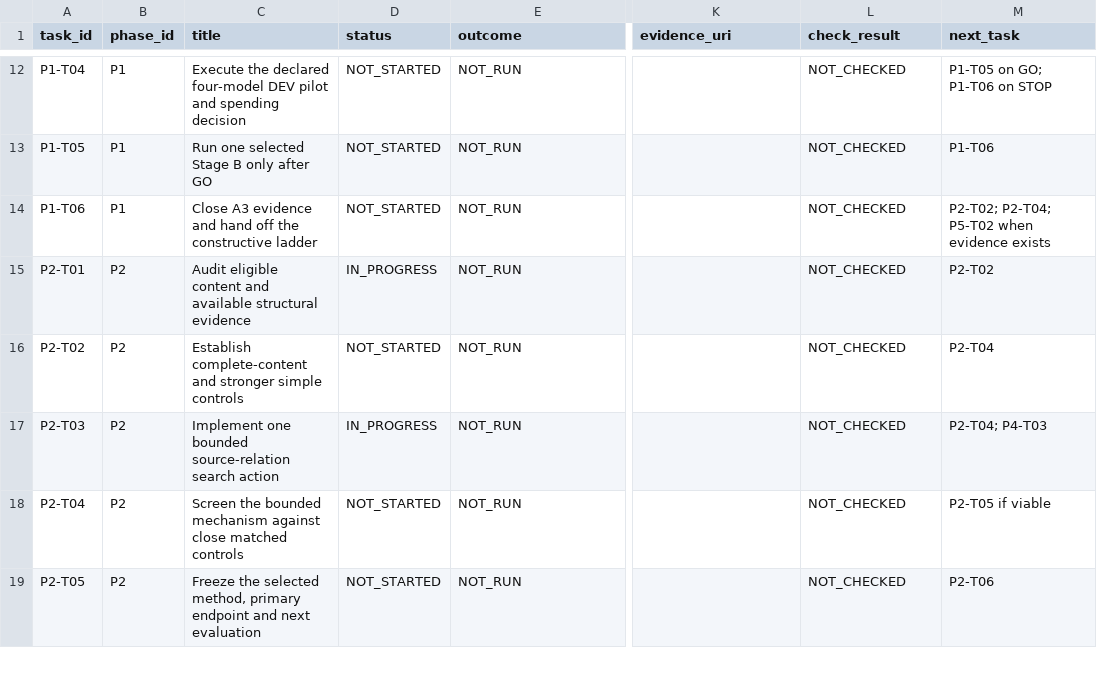
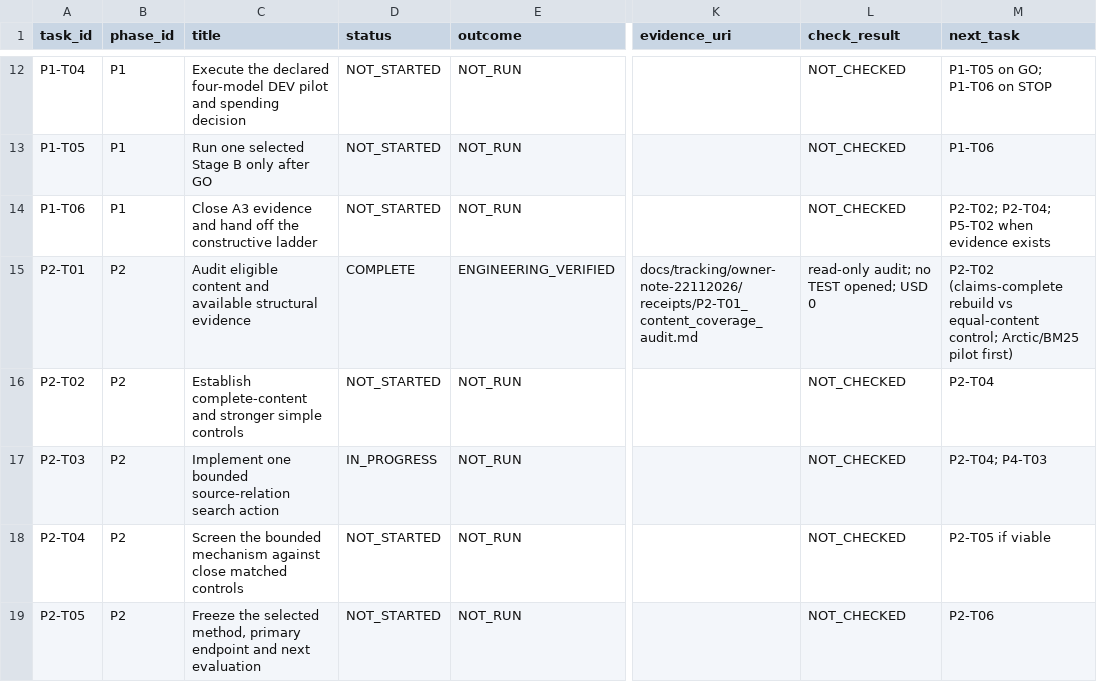
Before and after one commit to siriponsri/patent-to-pilot, a CSV file: docs/tracking/owner-note-22112026/phase_tasks.csv, drawn as a sheet; only a part is shown, gaps mark what is left out; the diff names each change by its address in the sheet, - before the commit and + after, or states it on an @@ line.

```diff
--- a/docs/tracking/owner-note-22112026/phase_tasks.csv
+++ b/docs/tracking/owner-note-22112026/phase_tasks.csv
-D15 (status): IN_PROGRESS
+D15 (status): COMPLETE
-E15 (outcome): NOT_RUN
+E15 (outcome): ENGINEERING_VERIFIED
-K15 (evidence_uri): (empty)
+K15 (evidence_uri): docs/tracking/owner-note-22112026/receipts/P2-T01_content_coverage_audit.md
-L15 (check_result): NOT_CHECKED
+L15 (check_result): read-only audit; no TEST opened; USD 0
-M15 (next_task): P2-T02
+M15 (next_task): P2-T02 (claims-complete rebuild vs equal-content control; Arctic/BM25 pilot first)
```
Also changed, not shown: 7 other files.
